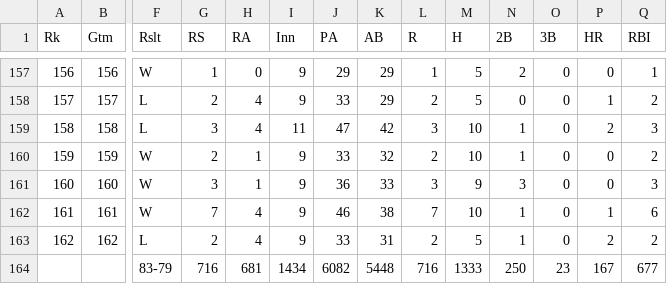
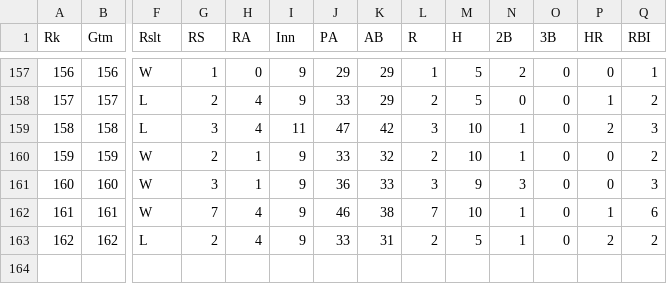
Before and after one commit to DiscipleofUecker/batting2025, a CSV file: Batting_CIN_2025.csv, drawn as a sheet; only a part is shown, gaps mark what is left out; rows hold the shown columns only; the diff names each change by its address in the sheet, - before the commit and + after, or states it on an @@ line.

```diff
--- a/Batting_CIN_2025.csv
+++ b/Batting_CIN_2025.csv
-row 164:  |  | 83-79 | 716 | 681 | 1434 | 6082 | 5448 | 716 | 1333 | 250 | 23 | 167 | 677
```
Also changed, not shown: Batting_BAL_2025.csv, Batting_BOS_2025.csv, 24 other files.
